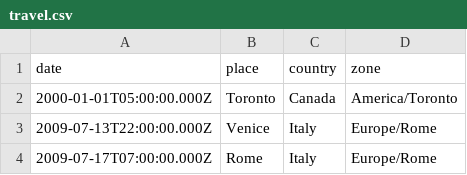
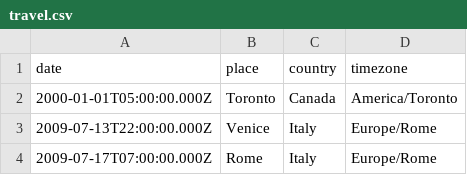
Before and after one commit to rosano/home, a CSV file: assets/travel.csv, drawn as a sheet; only a part is shown.

Commit message:
rename zone

```diff
--- a/assets/travel.csv
+++ b/assets/travel.csv
@@ -1,2 +1,2 @@
-date,place,country,zone
+date,place,country,timezone
 2000-01-01T05:00:00.000Z,Toronto,Canada,America/Toronto
```
Also changed, not shown: 2 other files.
